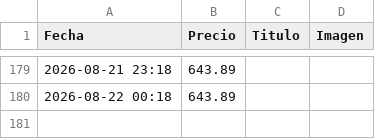
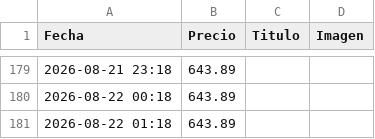
Before and after one commit to YoEl002/rastreador-precios, a CSV file: historial_precios.csv, drawn as a sheet; only a part is shown, gaps mark what is left out.

```diff
--- a/historial_precios.csv
+++ b/historial_precios.csv
@@ -180 +180,2 @@ Fecha,Precio,Titulo,Imagen
 2026-08-22 00:18,643.89,,
+2026-08-22 01:18,643.89,,
```
Also changed, not shown: 1 other file.
